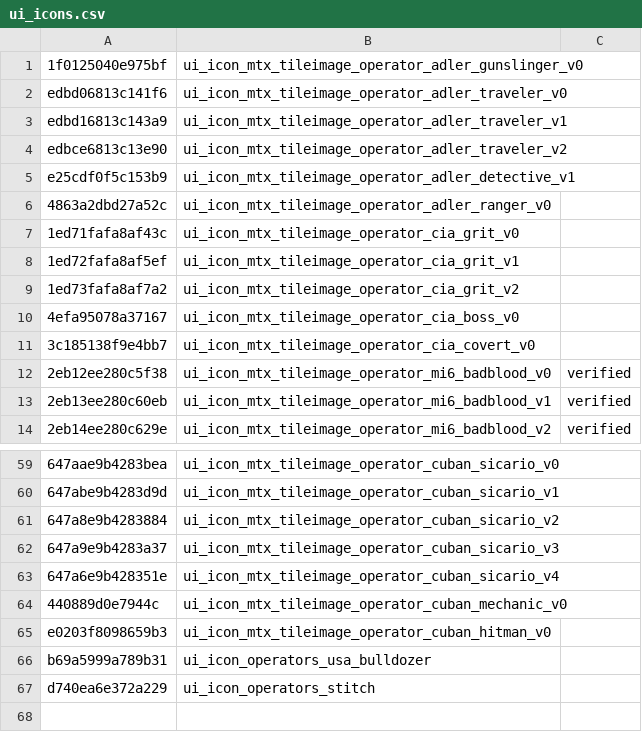
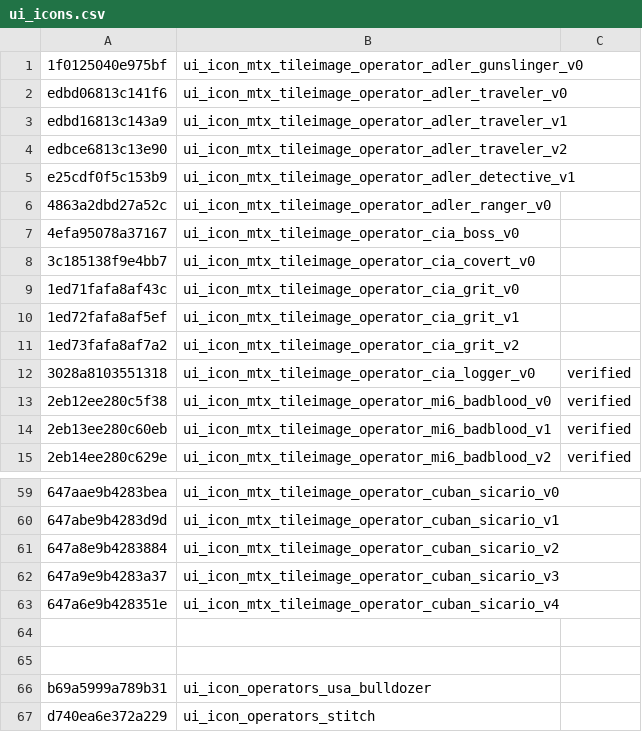
Before and after one commit to ItsNatoriousB/BlackOpsColdWar-Asset-Directory, a CSV file: _data/ui_icons.csv, drawn as a sheet; only a part is shown, gaps mark what is left out; the diff covers the shown part only; the diff names each change by its address in the sheet, - before the commit and + after, or states it on an @@ line.

```diff
--- a/_data/ui_icons.csv
+++ b/_data/ui_icons.csv
@@ row 10 moved to row 7: 4efa95078a37167 @@
@@ row 11 moved to row 8: 3c185138f9e4bb7 @@
+row 12: 3028a8103551318 | ui_icon_mtx_tileimage_operator_cia_logger_v0 | verified
-row 64: 440889d0e7944c | ui_icon_mtx_tileimage_operator_cuban_mechanic_v0
+row 64: (empty)
-row 65: e0203f8098659b3 | ui_icon_mtx_tileimage_operator_cuban_hitman_v0
+row 65: (empty)
```
Also changed, not shown: 4 added rows, 5 removed rows and 11 moved rows elsewhere in this file, _data/sorted_data.csv, _data/unverified-xmodels.csv, 13 other files.
